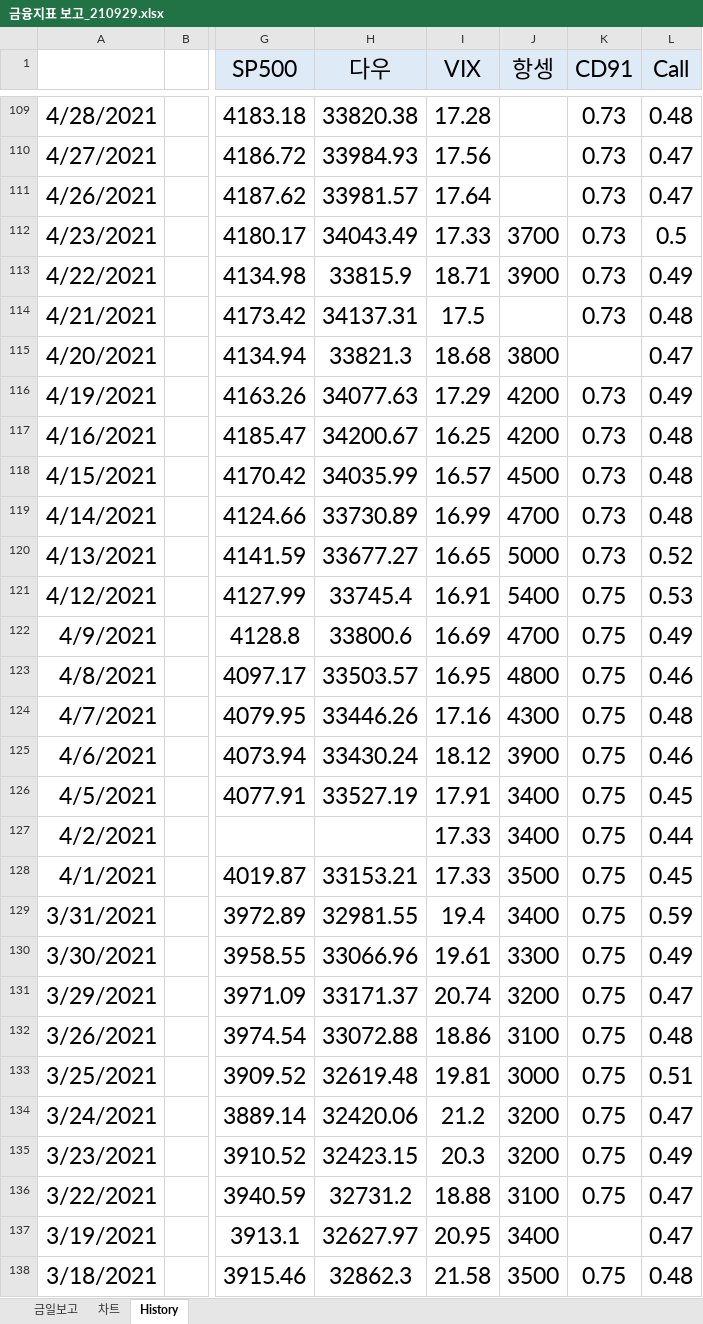
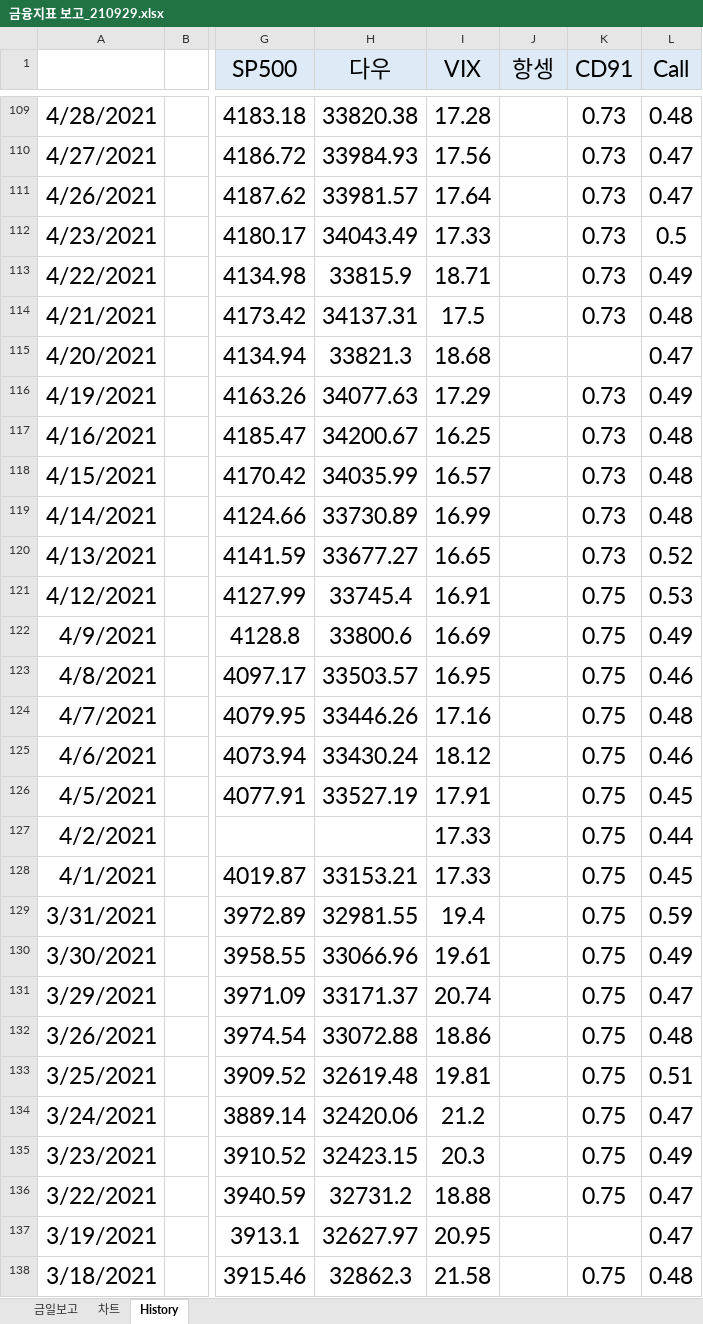
Before and after one commit to jbw03081/hi, an Excel workbook: 금융지표 보고_210929.xlsx, sheet History, drawn as a sheet; only a part is shown, gaps mark what is left out; values as stored, in another font and other column widths than the file's, no borders; the diff covers the shown part only; the diff names each change by its address in the sheet, - before the commit and + after, or states it on an @@ line.

Commit message:
Add files via upload

```diff
--- a/금융지표 보고_210929.xlsx (sheet History)
+++ b/금융지표 보고_210929.xlsx (sheet History)
-J112 (항셍): 3700
+J112 (항셍): (empty)
-J113 (항셍): 3900
+J113 (항셍): (empty)
-J115 (항셍): 3800
+J115 (항셍): (empty)
-J116:J117 (항셍): 4200
+J116:J117 (항셍): (empty)
-J118 (항셍): 4500
+J118 (항셍): (empty)
-J119 (항셍): 4700
+J119 (항셍): (empty)
-J120 (항셍): 5000
+J120 (항셍): (empty)
-J121 (항셍): 5400
+J121 (항셍): (empty)
-J122 (항셍): 4700
+J122 (항셍): (empty)
-J123 (항셍): 4800
+J123 (항셍): (empty)
-J124 (항셍): 4300
+J124 (항셍): (empty)
-J125 (항셍): 3900
+J125 (항셍): (empty)
-J126:J127 (항셍): 3400
+J126:J127 (항셍): (empty)
-J128 (항셍): 3500
+J128 (항셍): (empty)
-J129 (항셍): 3400
+J129 (항셍): (empty)
-J130 (항셍): 3300
+J130 (항셍): (empty)
-J131 (항셍): 3200
+J131 (항셍): (empty)
-J132 (항셍): 3100
+J132 (항셍): (empty)
-J133 (항셍): 3000
+J133 (항셍): (empty)
-J134:J135 (항셍): 3200
+J134:J135 (항셍): (empty)
-J136 (항셍): 3100
+J136 (항셍): (empty)
-J137 (항셍): 3400
+J137 (항셍): (empty)
-J138 (항셍): 3500
+J138 (항셍): (empty)
```
Also changed, not shown: 67 edited cells elsewhere in this sheet, sheet 금일보고.
